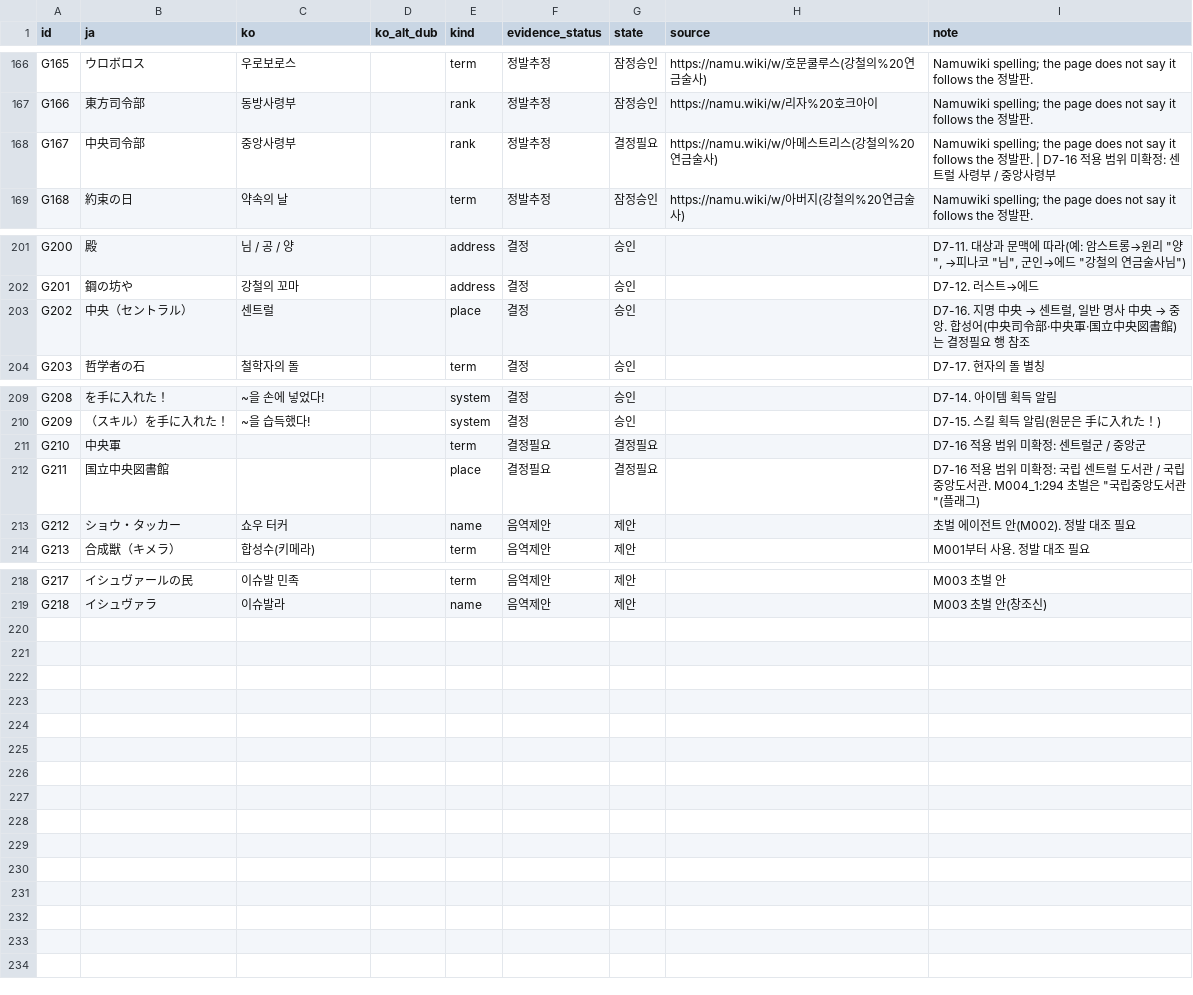
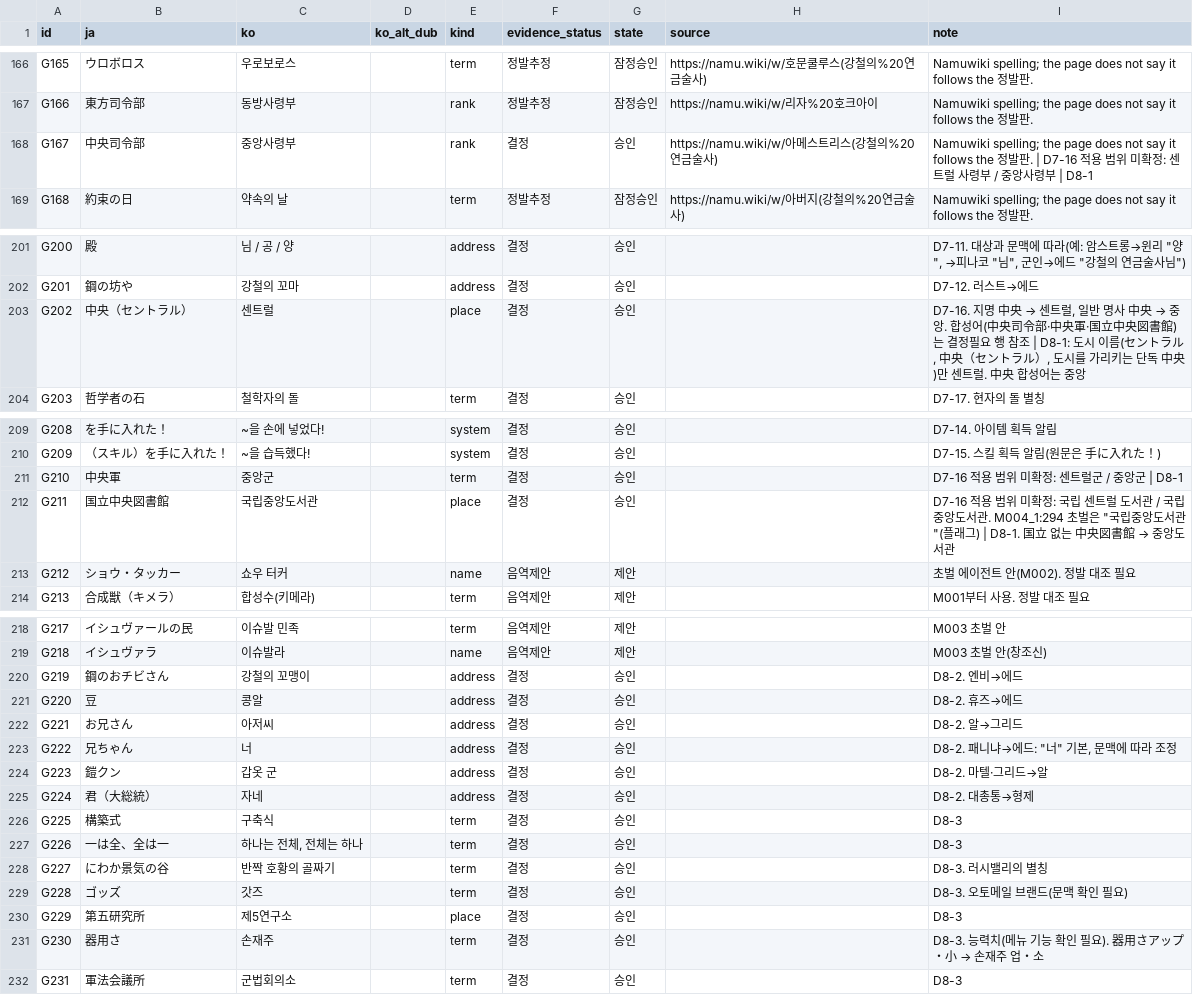
Before and after one commit to stPark-dev/Hagane_Psp_Korean, a TSV file: text/glossary.tsv, drawn as a sheet; only a part is shown, gaps mark what is left out.

```diff
--- a/text/glossary.tsv
+++ b/text/glossary.tsv
@@ -167,3 +167,3 @@ G165	ウロボロス	우로보로스		term	정발추정	잠정승인	https://nam
 G166	東方司令部	동방사령부		rank	정발추정	잠정승인	https://namu.wiki/w/리자%20호크아이	Namuwiki spelling; the page does not say it follows the 정발판.
-G167	中央司令部	중앙사령부		rank	정발추정	결정필요	https://namu.wiki/w/아메스트리스(강철의%20연금술사)	Namuwiki spelling; the page does not say it follows the 정발판. | D7-16 적용 범위 미확정: 센트럴 사령부 / 중앙사령부
+G167	中央司令部	중앙사령부		rank	결정	승인	https://namu.wiki/w/아메스트리스(강철의%20연금술사)	Namuwiki spelling; the page does not say it follows the 정발판. | D7-16 적용 범위 미확정: 센트럴 사령부 / 중앙사령부 | D8-1
 G168	約束の日	약속의 날		term	정발추정	잠정승인	https://namu.wiki/w/아버지(강철의%20연금술사)	Namuwiki spelling; the page does not say it follows the 정발판.
@@ -202,3 +202,3 @@ G200	殿	님 / 공 / 양		address	결정	승인		D7-11. 대상과 문맥에 따
 G201	鋼の坊や	강철의 꼬마		address	결정	승인		D7-12. 러스트→에드
-G202	中央（セントラル）	센트럴		place	결정	승인		D7-16. 지명 中央 → 센트럴, 일반 명사 中央 → 중앙. 합성어(中央司令部·中央軍·国立中央図書館)는 결정필요 행 참조
+G202	中央（セントラル）	센트럴		place	결정	승인		D7-16. 지명 中央 → 센트럴, 일반 명사 中央 → 중앙. 합성어(中央司令部·中央軍·国立中央図書館)는 결정필요 행 참조 | D8-1: 도시 이름(セントラル, 中央（セントラル）, 도시를 가리키는 단독 中央)만 센트럴. 中央 합성어는 중앙
 G203	哲学者の石	철학자의 돌		term	결정	승인		D7-17. 현자의 돌 별칭
@@ -210,4 +210,4 @@ G208	を手に入れた！	~을 손에 넣었다!		system	결정	승인		D7-14.
 G209	（スキル）を手に入れた！	~을 습득했다!		system	결정	승인		D7-15. 스킬 획득 알림(원문은 手に入れた！)
-G210	中央軍			term	결정필요	결정필요		D7-16 적용 범위 미확정: 센트럴군 / 중앙군
-G211	国立中央図書館			place	결정필요	결정필요		D7-16 적용 범위 미확정: 국립 센트럴 도서관 / 국립중앙도서관. M004_1:294 초벌은 "국립중앙도서관"(플래그)
+G210	中央軍	중앙군		term	결정	승인		D7-16 적용 범위 미확정: 센트럴군 / 중앙군 | D8-1
+G211	国立中央図書館	국립중앙도서관		place	결정	승인		D7-16 적용 범위 미확정: 국립 센트럴 도서관 / 국립중앙도서관. M004_1:294 초벌은 "국립중앙도서관"(플래그) | D8-1. 国立 없는 中央図書館 → 중앙도서관
 G212	ショウ・タッカー	쇼우 터커		name	음역제안	제안		초벌 에이전트 안(M002). 정발 대조 필요
@@ -219 +219,14 @@ G217	イシュヴァールの民	이슈발 민족		term	음역제안	제안		M00
 G218	イシュヴァラ	이슈발라		name	음역제안	제안		M003 초벌 안(창조신)
+G219	鋼のおチビさん	강철의 꼬맹이		address	결정	승인		D8-2. 엔비→에드
+G220	豆	콩알		address	결정	승인		D8-2. 휴즈→에드
+G221	お兄さん	아저씨		address	결정	승인		D8-2. 알→그리드
+G222	兄ちゃん	너		address	결정	승인		D8-2. 패니냐→에드: "너" 기본, 문맥에 따라 조정
+G223	鎧クン	갑옷 군		address	결정	승인		D8-2. 마텔·그리드→알
+G224	君（大総統）	자네		address	결정	승인		D8-2. 대총통→형제
+G225	構築式	구축식		term	결정	승인		D8-3
+G226	一は全、全は一	하나는 전체, 전체는 하나		term	결정	승인		D8-3
+G227	にわか景気の谷	반짝 호황의 골짜기		term	결정	승인		D8-3. 러시밸리의 별칭
+G228	ゴッズ	갓즈		term	결정	승인		D8-3. 오토메일 브랜드(문맥 확인 필요)
+G229	第五研究所	제5연구소		place	결정	승인		D8-3
+G230	器用さ	손재주		term	결정	승인		D8-3. 능력치(메뉴 기능 확인 필요). 器用さアップ・小 → 손재주 업・소
+G231	軍法会議所	군법회의소		term	결정	승인		D8-3
```
Also changed, not shown: 23 other files.
